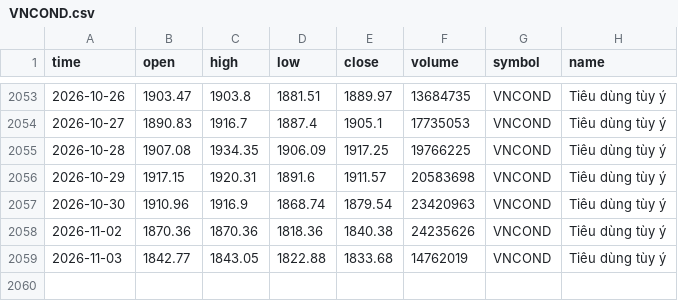
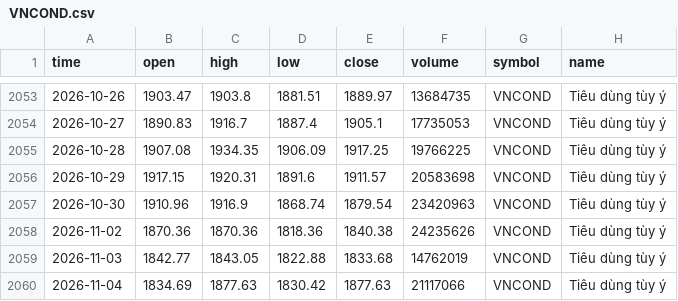
Before and after one commit to FTU-kudo/VN-sector-analysis, a CSV file: data/VNCOND.csv, drawn as a sheet; only a part is shown, gaps mark what is left out; the diff names each change by its address in the sheet, - before the commit and + after, or states it on an @@ line.

```diff
--- a/data/VNCOND.csv
+++ b/data/VNCOND.csv
+row 2060: 2026-11-04 | 1834.69 | 1877.63 | 1830.42 | 1877.63 | 21117066 | VNCOND | Tiêu dùng tùy ý
```
Also changed, not shown: data/VNCONS.csv, data/VNIT.csv, 15 other files.
